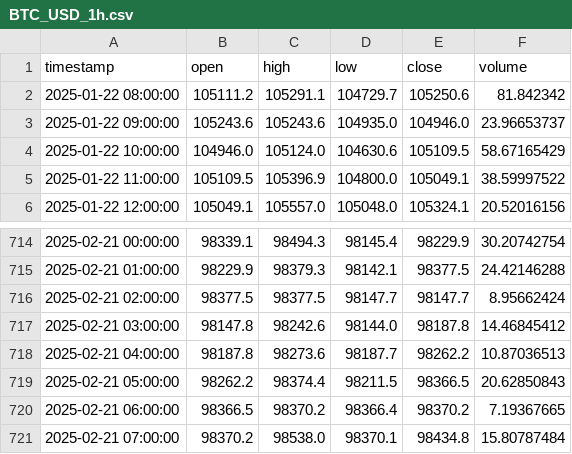
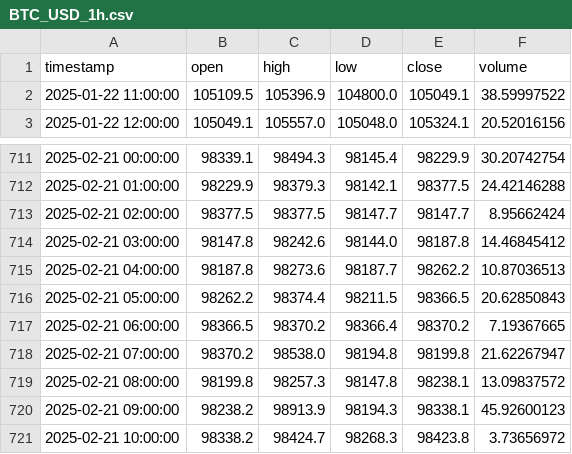
Before and after one commit to TechsNtheCity940/Grok_crypto_bot, a CSV file: data/historical/BTC_USD_1h.csv, drawn as a sheet; only a part is shown, gaps mark what is left out.

```diff
--- a/data/historical/BTC_USD_1h.csv
+++ b/data/historical/BTC_USD_1h.csv
@@ -1,5 +1,2 @@
 timestamp,open,high,low,close,volume
-2025-01-22 08:00:00,105111.2,105291.1,104729.7,105250.6,81.842342
-2025-01-22 09:00:00,105243.6,105243.6,104935.0,104946.0,23.96653737
-2025-01-22 10:00:00,104946.0,105124.0,104630.6,105109.5,58.67165429
 2025-01-22 11:00:00,105109.5,105396.9,104800.0,105049.1,38.59997522
@@ -720,2 +717,5 @@ timestamp,open,high,low,close,volume
 2025-02-21 06:00:00,98366.5,98370.2,98366.4,98370.2,7.19367665
-2025-02-21 07:00:00,98370.2,98538.0,98370.1,98434.8,15.80787484
+2025-02-21 07:00:00,98370.2,98538.0,98194.8,98199.8,21.62267947
+2025-02-21 08:00:00,98199.8,98257.3,98147.8,98238.1,13.09837572
+2025-02-21 09:00:00,98238.2,98913.9,98194.3,98338.1,45.92600123
+2025-02-21 10:00:00,98338.2,98424.7,98268.3,98423.8,3.73656972
```
Also changed, not shown: 1 other file.
